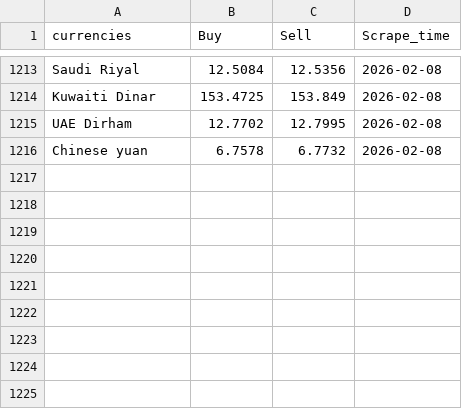
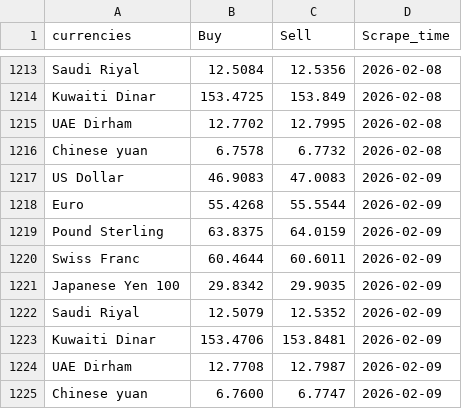
Before and after one commit to Imr-u/Afri_Rate, a CSV file: Scraper_&_datasets/Egypt_fx/EGFX.csv, drawn as a sheet; only a part is shown, gaps mark what is left out.

```diff
--- a/Scraper_&_datasets/Egypt_fx/EGFX.csv
+++ b/Scraper_&_datasets/Egypt_fx/EGFX.csv
@@ -1216 +1216,10 @@ UAE Dirham,12.7702,12.7995,2026-02-08
 Chinese yuan,6.7578,6.7732,2026-02-08
+US Dollar,46.9083,47.0083,2026-02-09
+Euro,55.4268,55.5544,2026-02-09
+Pound Sterling,63.8375,64.0159,2026-02-09
+Swiss Franc,60.4644,60.6011,2026-02-09
+Japanese Yen 100,29.8342,29.9035,2026-02-09
+Saudi Riyal,12.5079,12.5352,2026-02-09
+Kuwaiti Dinar,153.4706,153.8481,2026-02-09
+UAE Dirham,12.7708,12.7987,2026-02-09
+Chinese yuan,6.7600,6.7747,2026-02-09
```
